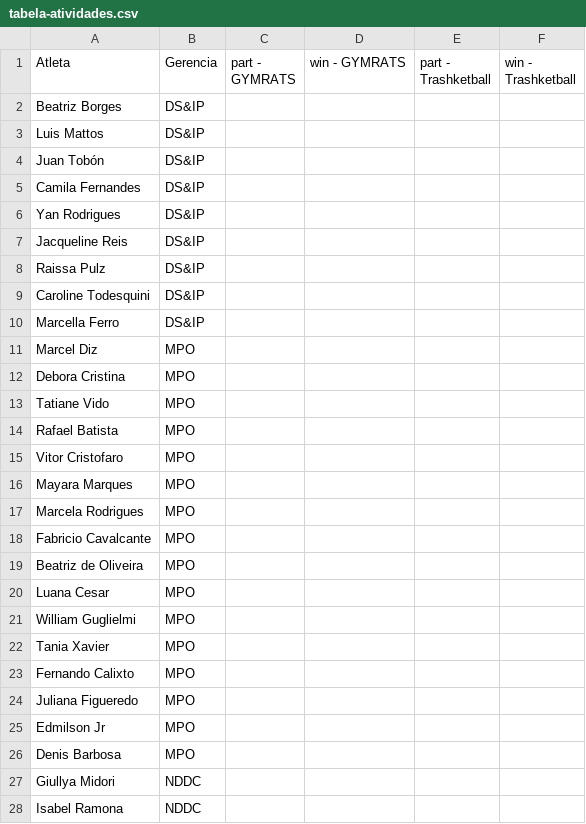
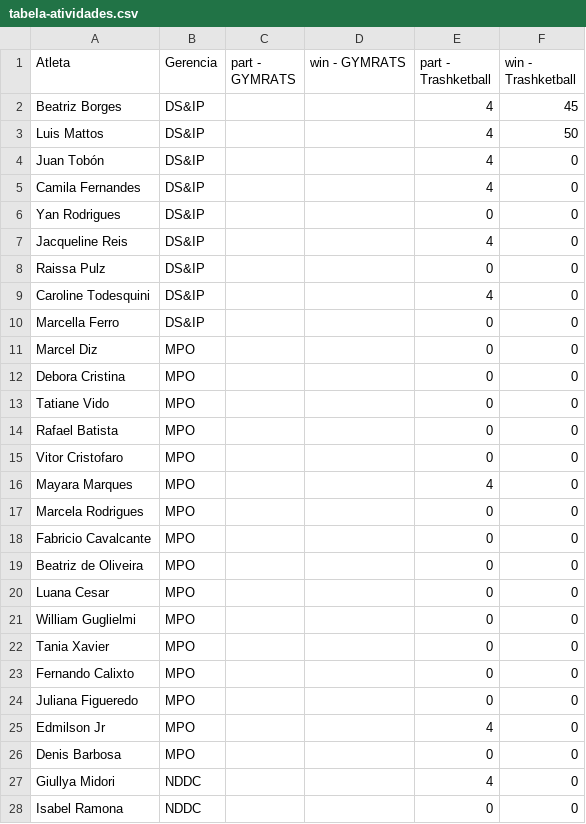
Before and after one commit to BeaFisia/OLIMFISIADAS, a CSV file: tabela-atividades.csv, drawn as a sheet; only a part is shown; the diff covers the shown part only.

```diff
--- a/tabela-atividades.csv
+++ b/tabela-atividades.csv
@@ -1,28 +1,28 @@
 Atleta;Gerencia;part - GYMRATS;win - GYMRATS;part - Trashketball;win - Trashketball
-Beatriz Borges;DS&IP;;;;
-Luis Mattos;DS&IP;;;;
-Juan Tobón;DS&IP;;;;
-Camila Fernandes;DS&IP;;;;
-Yan Rodrigues;DS&IP;;;;
-Jacqueline Reis;DS&IP;;;;
-Raissa Pulz;DS&IP;;;;
-Caroline Todesquini;DS&IP;;;;
-Marcella Ferro;DS&IP;;;;
-Marcel Diz;MPO;;;;
-Debora Cristina;MPO;;;;
-Tatiane Vido;MPO;;;;
-Rafael Batista;MPO;;;;
-Vitor Cristofaro;MPO;;;;
-Mayara Marques;MPO;;;;
-Marcela Rodrigues;MPO;;;;
-Fabricio Cavalcante;MPO;;;;
-Beatriz de Oliveira;MPO;;;;
-Luana Cesar;MPO;;;;
-William Guglielmi;MPO;;;;
-Tania Xavier;MPO;;;;
-Fernando Calixto;MPO;;;;
-Juliana Figueredo;MPO;;;;
-Edmilson Jr;MPO;;;;
-Denis Barbosa;MPO;;;;
-Giullya Midori;NDDC;;;;
-Isabel Ramona;NDDC;;;;
+Beatriz Borges;DS&IP;;;4;45
+Luis Mattos;DS&IP;;;4;50
+Juan Tobón;DS&IP;;;4;0
+Camila Fernandes;DS&IP;;;4;0
+Yan Rodrigues;DS&IP;;;0;0
+Jacqueline Reis;DS&IP;;;4;0
+Raissa Pulz;DS&IP;;;0;0
+Caroline Todesquini;DS&IP;;;4;0
+Marcella Ferro;DS&IP;;;0;0
+Marcel Diz;MPO;;;0;0
+Debora Cristina;MPO;;;0;0
+Tatiane Vido;MPO;;;0;0
+Rafael Batista;MPO;;;0;0
+Vitor Cristofaro;MPO;;;0;0
+Mayara Marques;MPO;;;4;0
+Marcela Rodrigues;MPO;;;0;0
+Fabricio Cavalcante;MPO;;;0;0
+Beatriz de Oliveira;MPO;;;0;0
+Luana Cesar ;MPO;;;0;0
+William Guglielmi;MPO;;;0;0
+Tania Xavier;MPO;;;0;0
+Fernando Calixto;MPO;;;0;0
+Juliana Figueredo;MPO;;;0;0
+Edmilson Jr;MPO;;;4;0
+Denis Barbosa;MPO;;;0;0
+Giullya Midori;NDDC;;;4;0
+Isabel Ramona;NDDC;;;0;0
```
Also changed, not shown: 1 added row, 1 removed row and 64 edited cells elsewhere in this file, tabela-atletas.csv, tabela-calendario.csv.
